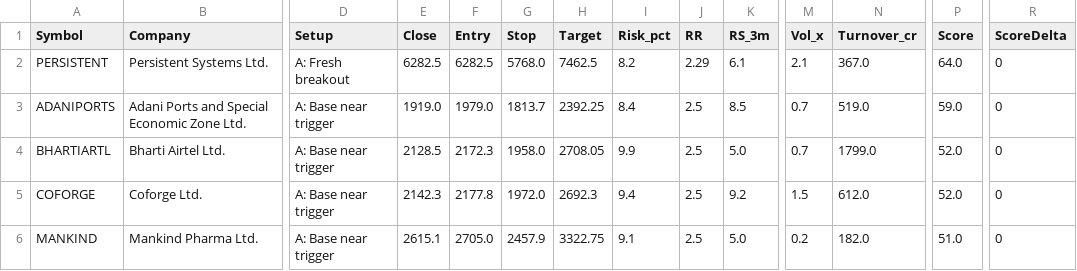
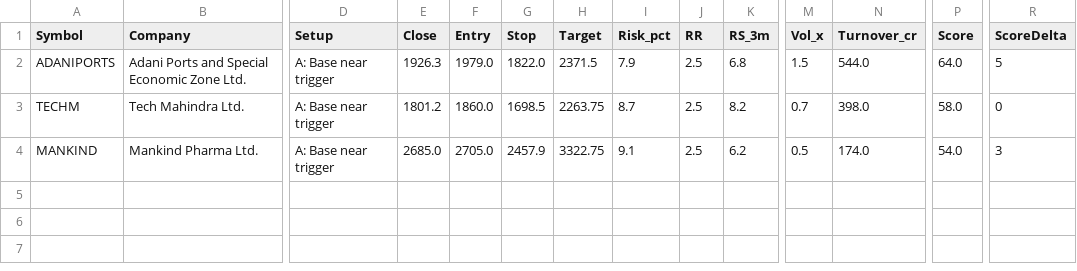
Before and after one commit to anandbabugajula/Swing---scanner-, a CSV file: output/latest_scan.csv, drawn as a sheet; only a part is shown, gaps mark what is left out; removed rows and columns are numbered as before the commit, all else as after; rows hold the shown columns only; the diff names each change by its address in the sheet, - before the commit and + after, or states it on an @@ line.

```diff
--- a/output/latest_scan.csv
+++ b/output/latest_scan.csv
-row 2: PERSISTENT | Persistent Systems Ltd. | A: Fresh breakout | 6282.5 | 6282.5 | 5768.0 | 7462.5 | 8.2 | 2.29 | 6.1 | 2.1 | 367.0 | 64.0 | 0
-E2 (Close): 1919.0
+E2 (Close): 1926.3
-G2 (Stop): 1813.7
+G2 (Stop): 1822.0
-H2 (Target): 2392.25
+H2 (Target): 2371.5
-I2 (Risk_pct): 8.4
+I2 (Risk_pct): 7.9
-K2 (RS_3m): 8.5
+K2 (RS_3m): 6.8
-M2 (Vol_x): 0.7
+M2 (Vol_x): 1.5
-N2 (Turnover_cr): 519.0
+N2 (Turnover_cr): 544.0
-P2 (Score): 59.0
+P2 (Score): 64.0
-R2 (ScoreDelta): 0
+R2 (ScoreDelta): 5
-row 4: BHARTIARTL | Bharti Airtel Ltd. | A: Base near trigger | 2128.5 | 2172.3 | 1958.0 | 2708.05 | 9.9 | 2.5 | 5.0 | 0.7 | 1799.0 | 52.0 | 0
-row 5: COFORGE | Coforge Ltd. | A: Base near trigger | 2142.3 | 2177.8 | 1972.0 | 2692.3 | 9.4 | 2.5 | 9.2 | 1.5 | 612.0 | 52.0 | 0
+row 3: TECHM | Tech Mahindra Ltd. | A: Base near trigger | 1801.2 | 1860.0 | 1698.5 | 2263.75 | 8.7 | 2.5 | 8.2 | 0.7 | 398.0 | 58.0 | 0
-E4 (Close): 2615.1
+E4 (Close): 2685.0
-K4 (RS_3m): 5.0
+K4 (RS_3m): 6.2
-M4 (Vol_x): 0.2
+M4 (Vol_x): 0.5
-N4 (Turnover_cr): 182.0
+N4 (Turnover_cr): 174.0
-P4 (Score): 51.0
+P4 (Score): 54.0
-R4 (ScoreDelta): 0
+R4 (ScoreDelta): 3
```
Also changed, not shown: output/run_log.csv, output/sector_strength.csv, 6 other files.
